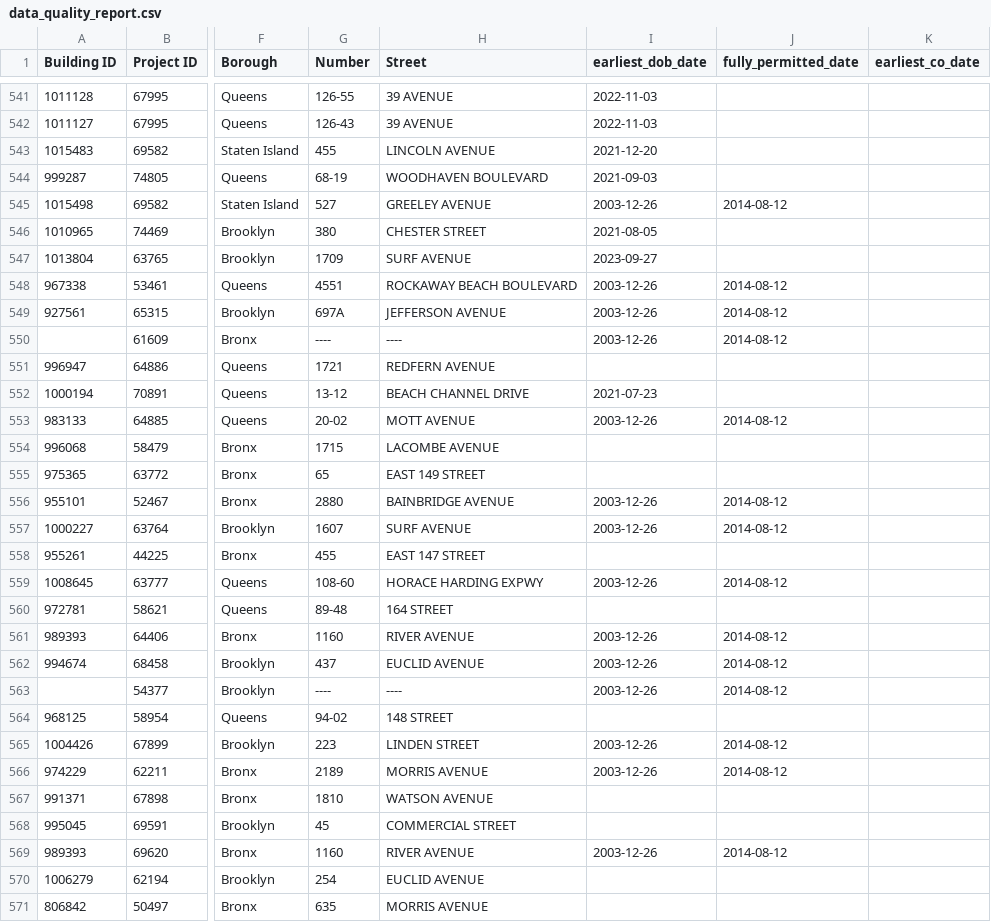
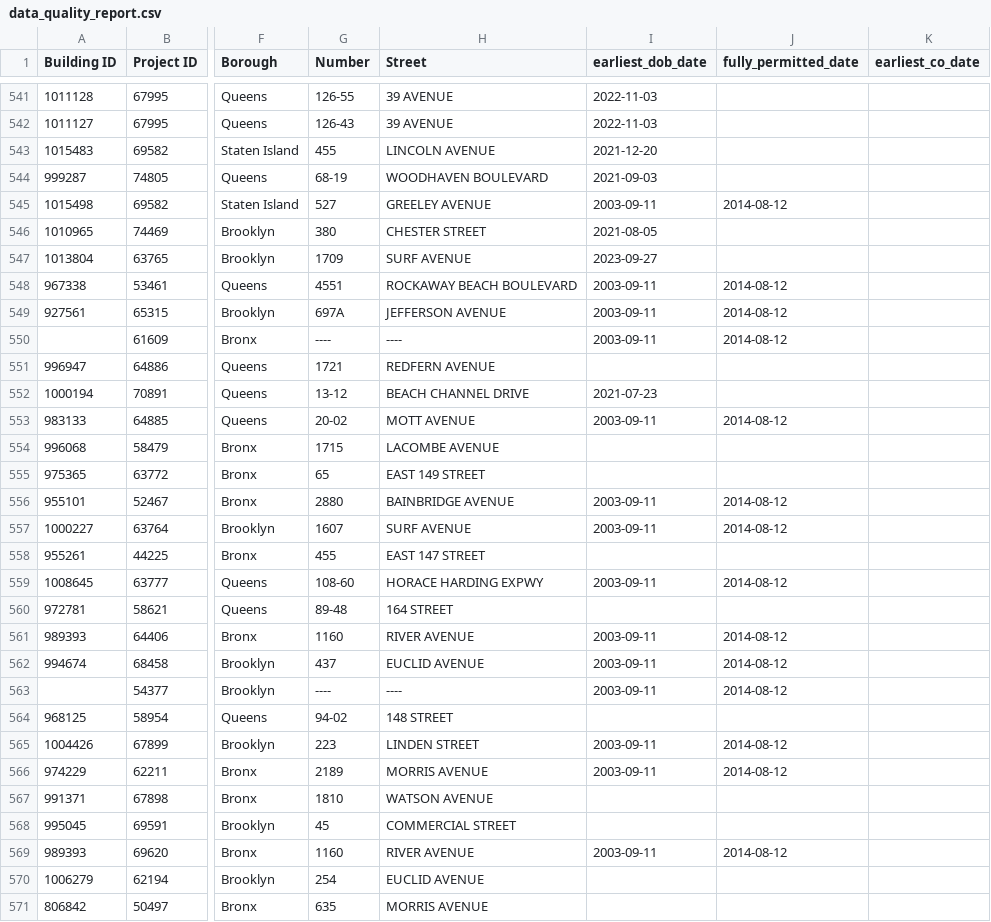
Before and after one commit to astaniforth/HousingData, a CSV file: output/data_quality_report.csv, drawn as a sheet; only a part is shown, gaps mark what is left out; the diff covers the shown part only; the diff names each change by its address in the sheet, - before the commit and + after, or states it on an @@ line.

```diff
--- a/output/data_quality_report.csv
+++ b/output/data_quality_report.csv
-I545 (earliest_dob_date): 2003-12-26
+I545 (earliest_dob_date): 2003-09-11
-I548:I550 (earliest_dob_date): 2003-12-26
+I548:I550 (earliest_dob_date): 2003-09-11
-I553 (earliest_dob_date): 2003-12-26
+I553 (earliest_dob_date): 2003-09-11
-I556:I557 (earliest_dob_date): 2003-12-26
+I556:I557 (earliest_dob_date): 2003-09-11
-I559 (earliest_dob_date): 2003-12-26
+I559 (earliest_dob_date): 2003-09-11
-I561:I563 (earliest_dob_date): 2003-12-26
+I561:I563 (earliest_dob_date): 2003-09-11
-I565:I566 (earliest_dob_date): 2003-12-26
+I565:I566 (earliest_dob_date): 2003-09-11
-I569 (earliest_dob_date): 2003-12-26
+I569 (earliest_dob_date): 2003-09-11
```
Also changed, not shown: 19 edited cells elsewhere in this file, output/data_quality_run_history.csv, output/hpd_multifamily_finance_new_construction_with_all_dates.csv, 3 other files.
